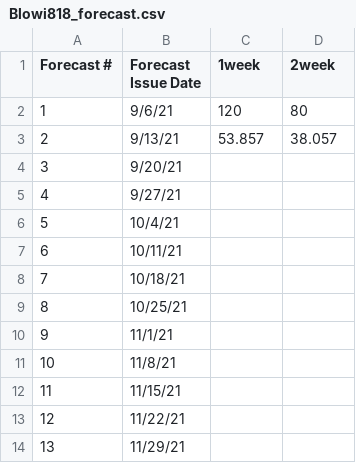
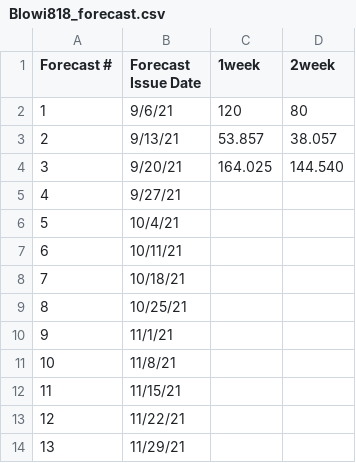
Before and after one commit to HAS-Tools-Fall2022/forecasting22, a CSV file: forecast_entries/Blowi818_forecast.csv, drawn as a sheet.

Commit message:
submission forecast entries Oct4 for Blowi818

```diff
--- a/forecast_entries/Blowi818_forecast.csv
+++ b/forecast_entries/Blowi818_forecast.csv
@@ -3,3 +3,3 @@
          2,                9/13/21,  53.857 ,    38.057
-         3,                9/20/21,         ,
+         3,                9/20/21, 164.025 ,    144.540
          4,                9/27/21,         ,
```
